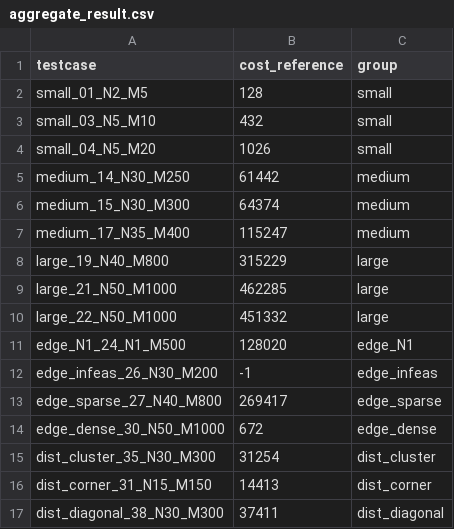
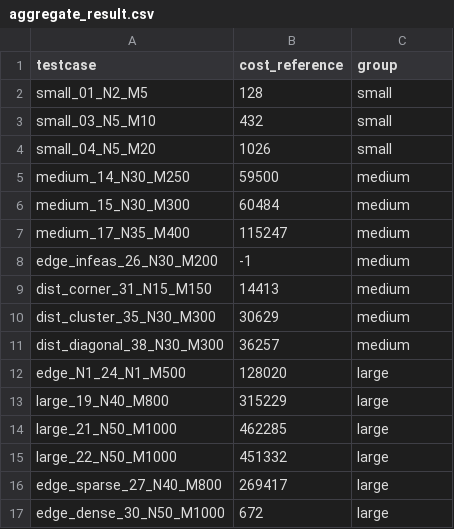
Before and after one commit to ArrayPowerPlay/warehouse-order-picking-optimization, a CSV file: results/phase2/aggregate_result.csv, drawn as a sheet.

Commit message:
update aggregation logic for phase2

```diff
--- a/results/phase2/aggregate_result.csv
+++ b/results/phase2/aggregate_result.csv
@@ -4,5 +4,10 @@ small_03_N5_M10,432,small
 small_04_N5_M20,1026,small
-medium_14_N30_M250,61442,medium
-medium_15_N30_M300,64374,medium
+medium_14_N30_M250,59500,medium
+medium_15_N30_M300,60484,medium
 medium_17_N35_M400,115247,medium
+edge_infeas_26_N30_M200,-1,medium
+dist_corner_31_N15_M150,14413,medium
+dist_cluster_35_N30_M300,30629,medium
+dist_diagonal_38_N30_M300,36257,medium
+edge_N1_24_N1_M500,128020,large
 large_19_N40_M800,315229,large
@@ -10,8 +15,3 @@ large_21_N50_M1000,462285,large
 large_22_N50_M1000,451332,large
-edge_N1_24_N1_M500,128020,edge_N1
-edge_infeas_26_N30_M200,-1,edge_infeas
-edge_sparse_27_N40_M800,269417,edge_sparse
-edge_dense_30_N50_M1000,672,edge_dense
-dist_cluster_35_N30_M300,31254,dist_cluster
-dist_corner_31_N15_M150,14413,dist_corner
-dist_diagonal_38_N30_M300,37411,dist_diagonal
+edge_sparse_27_N40_M800,269417,large
+edge_dense_30_N50_M1000,672,large
```
Also changed, not shown: 1 other file.
